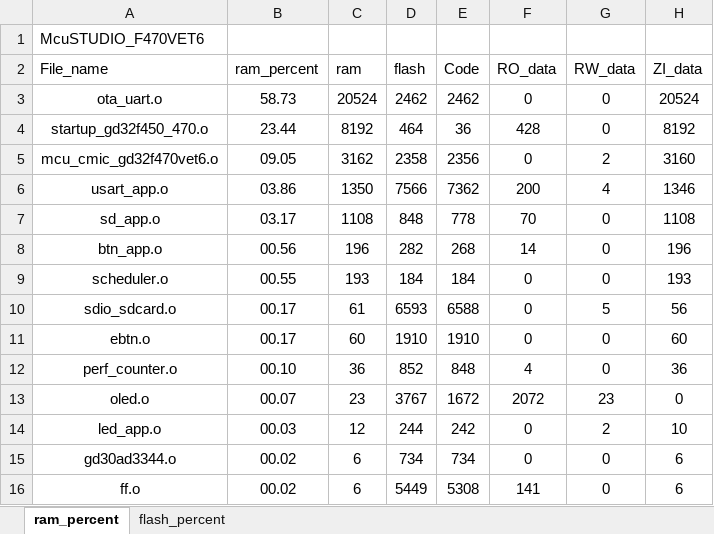
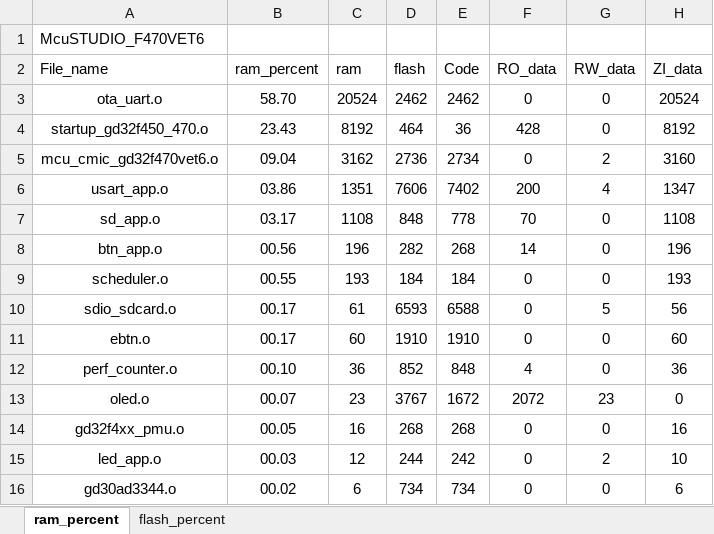
Before and after one commit to snhoiaf/-, an Excel workbook: Project/APP/MDK/McuSTUDIO_F470VET6_analysis.xlsx, sheet ram_percent, drawn as a sheet; only a part is shown; the shorter side is filled out with more unchanged rows; values as stored, in another font and other column widths than the file's, no borders; charts and pictures and table styles not drawn; the diff names each change by its address in the sheet, - before the commit and + after, or states it on an @@ line.

```diff
--- a/Project/APP/MDK/McuSTUDIO_F470VET6_analysis.xlsx (sheet ram_percent)
+++ b/Project/APP/MDK/McuSTUDIO_F470VET6_analysis.xlsx (sheet ram_percent)
-B3 (ram_percent): 58.73
+B3 (ram_percent): 58.70
-B4 (ram_percent): 23.44
+B4 (ram_percent): 23.43
-B5 (ram_percent): 09.05
+B5 (ram_percent): 09.04
-D5 (flash): 2358
+D5 (flash): 2736
-E5 (Code): 2356
+E5 (Code): 2734
-C6 (ram): 1350
+C6 (ram): 1351
-D6 (flash): 7566
+D6 (flash): 7606
-E6 (Code): 7362
+E6 (Code): 7402
-H6 (ZI_data): 1346
+H6 (ZI_data): 1347
+row 14: gd32f4xx_pmu.o | 00.05 | 16 | 268 | 268 | 0 | 0 | 16
```
Also changed, not shown: sheet flash_percent, charts or pictures, Project/BL/MDK/McuSTUDIO_F470VET6_analysis.xlsx, 13 other files.
